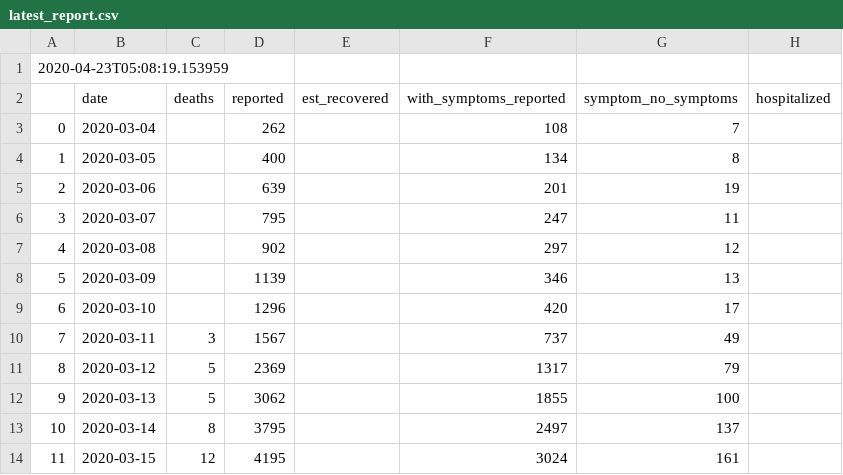
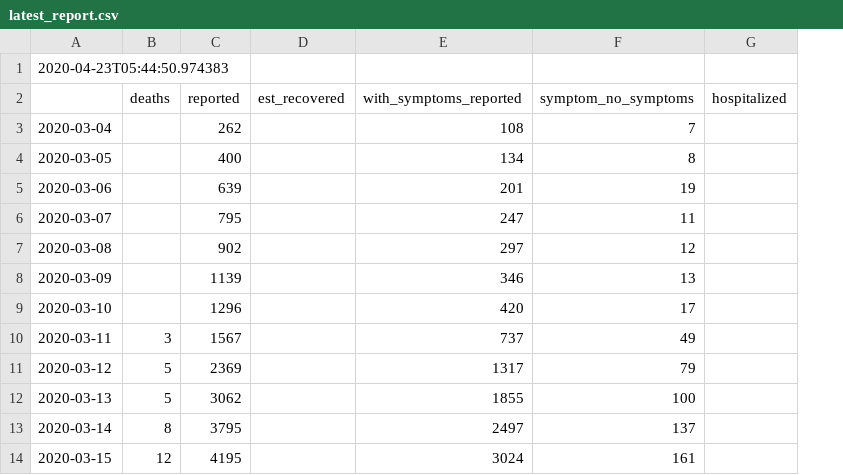
Before and after one commit to matthiaslinden/RKI_COVID_SituationReport, a CSV file: data/RKIsituationreports/latest_report.csv, drawn as a sheet; only a part is shown; removed rows and columns are numbered as before the commit, all else as after; the diff names each change by its address in the sheet, - before the commit and + after, or states it on an @@ line.

```diff
--- a/data/RKIsituationreports/latest_report.csv
+++ b/data/RKIsituationreports/latest_report.csv
-column A, rows 1-14: 2020-04-23T05:08:19.153959 |  | 0 | 1 | 2 | 3 | 4 | 5 | 6 | 7 | 8 | 9 | 10 | 11
-A1: (empty)
+A1: 2020-04-23T05:44:50.974383
-A2: date
+A2: (empty)
```
Also changed, not shown: 1 other file.
